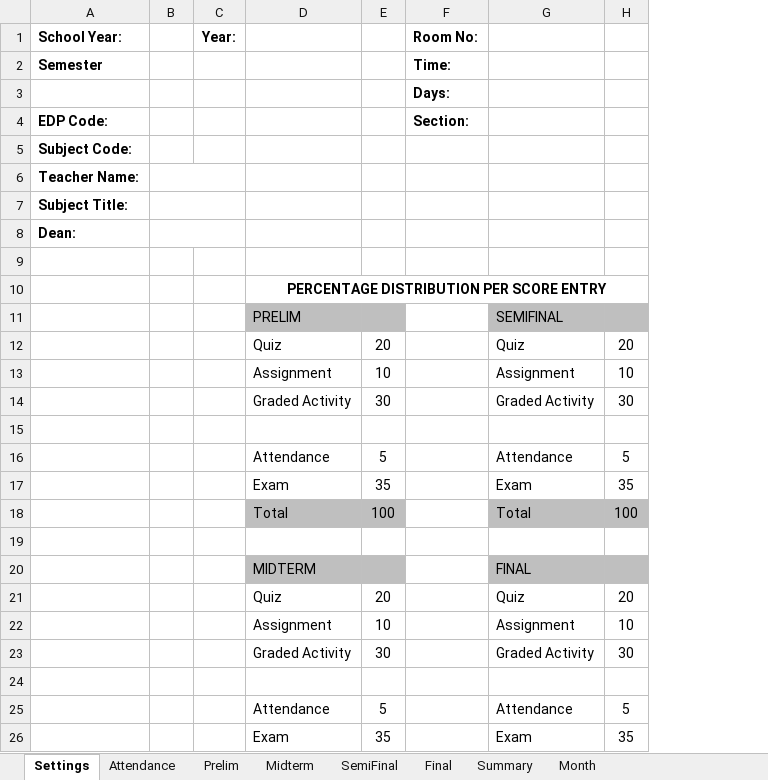
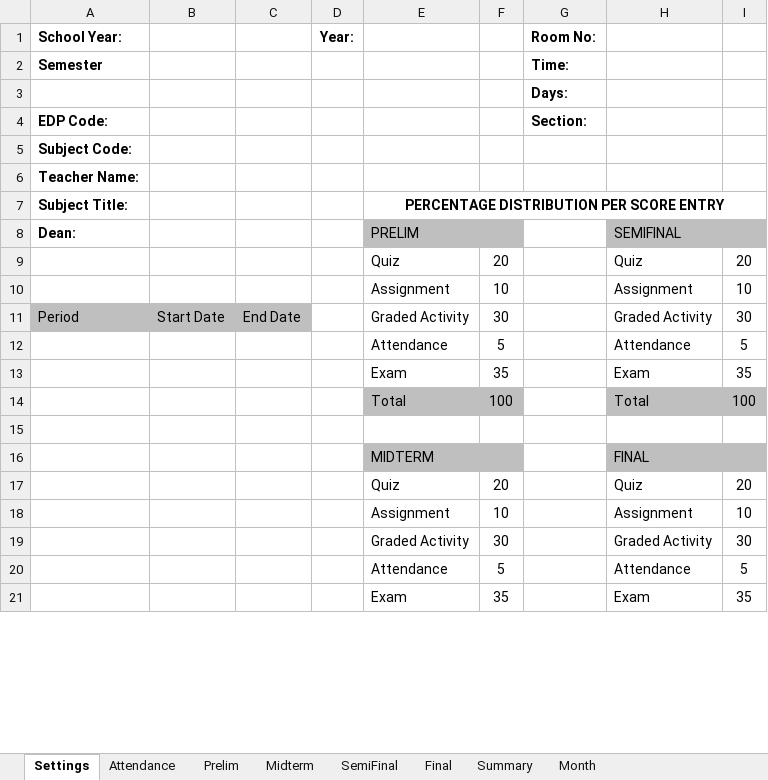
Before and after one commit to Antz1803/Presenzio, an Excel workbook: public/grade-sheet-template.xlsm, sheet Settings, drawn as a sheet; only a part is shown; values as stored, in another font and other column widths than the file's, no borders; conditional formats not drawn; removed rows and columns are numbered as before the commit, all else as after; the diff names each change by its address in the sheet, - before the commit and + after, or states it on an @@ line.

```diff
--- a/public/grade-sheet-template.xlsm (sheet Settings)
+++ b/public/grade-sheet-template.xlsm (sheet Settings)
-column B, empty
+column B, row 11: Start Date
+column C, row 11: End Date
-E7: (empty)
+E7: PERCENTAGE DISTRIBUTION PER SCORE ENTRY
+E7:I7 merged
-row 8: Dean:
-row 9: (empty)
-row 10:  |  |  | PERCENTAGE DISTRIBUTION PER SCORE ENTRY
-A8 (School Year:): (empty)
+A8 (School Year:): Dean:
-A11 (School Year:): (empty)
+A11 (School Year:): Period
-A11 fill: none
+A11 fill: #BFBFBF
-row 15: (empty)
-row 24: (empty)
```
Also changed, not shown: formulas that keep their value, 1 other file.
